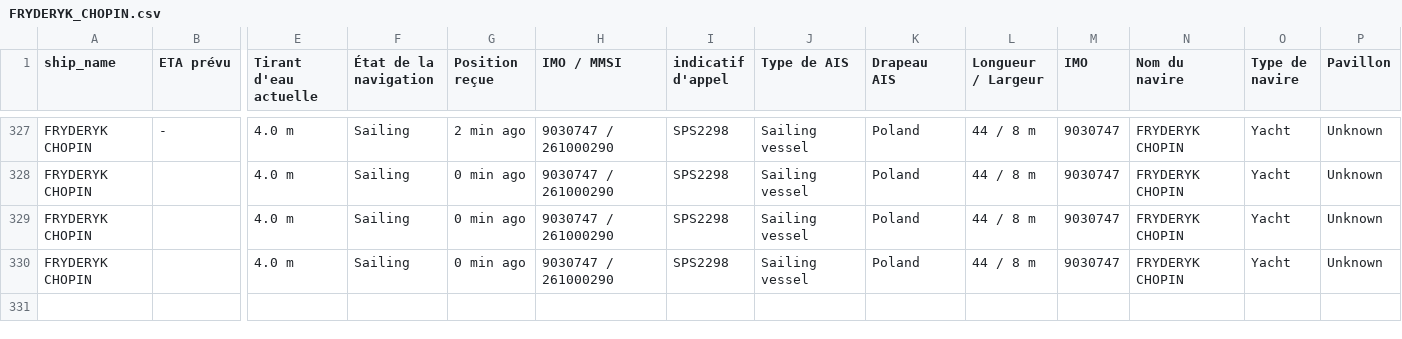
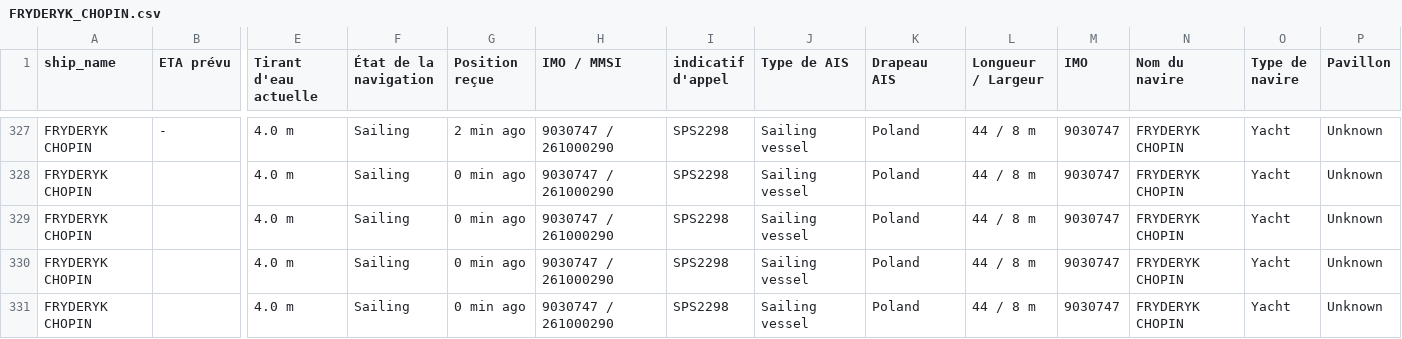
Before and after one commit to ZouarhiYassmin/ais-dataset-vesselfinder, a CSV file: data/FRYDERYK_CHOPIN.csv, drawn as a sheet; only a part is shown, gaps mark what is left out; rows hold the shown columns only; the diff names each change by its address in the sheet, - before the commit and + after, or states it on an @@ line.

```diff
--- a/data/FRYDERYK_CHOPIN.csv
+++ b/data/FRYDERYK_CHOPIN.csv
+row 331: FRYDERYK CHOPIN |  | 4.0 m | Sailing | 0 min ago | 9030747 / 261000290 | SPS2298 | Sailing vessel | Poland | 44 / 8 m | 9030747 | FRYDERYK CHOPIN | Yacht | Unknown
```
Also changed, not shown: data/ARROW.csv, data/FORTUNATE_SUN.csv, 5 other files.
